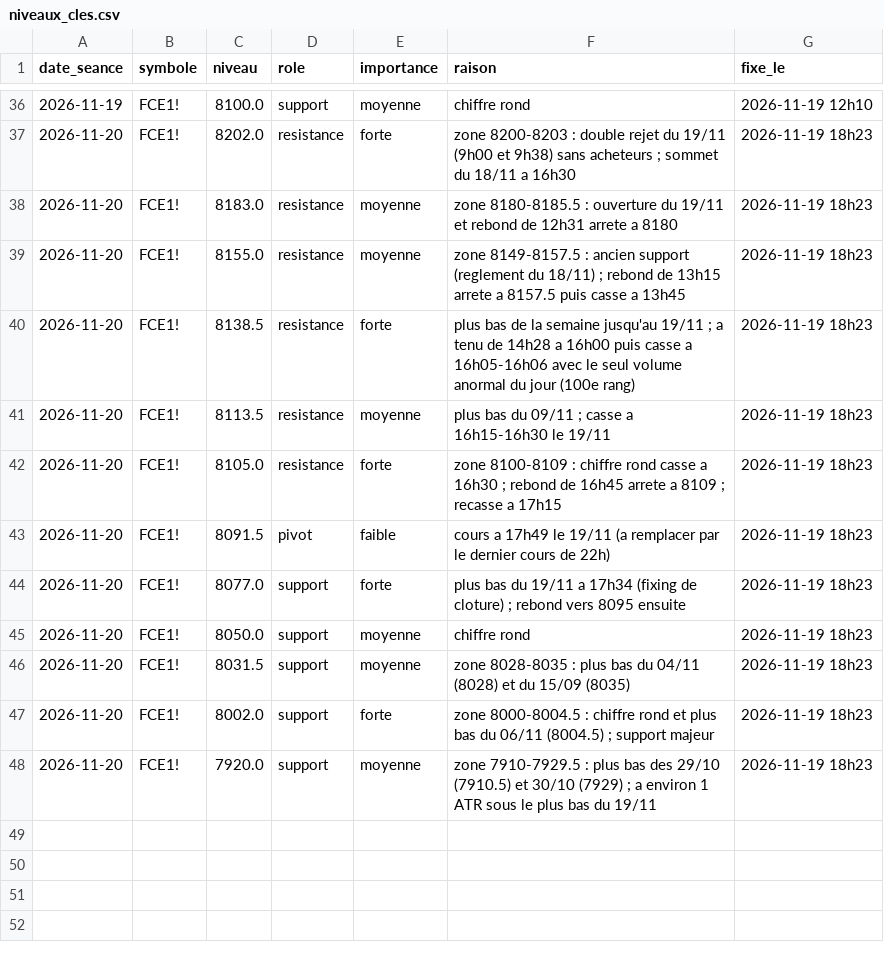
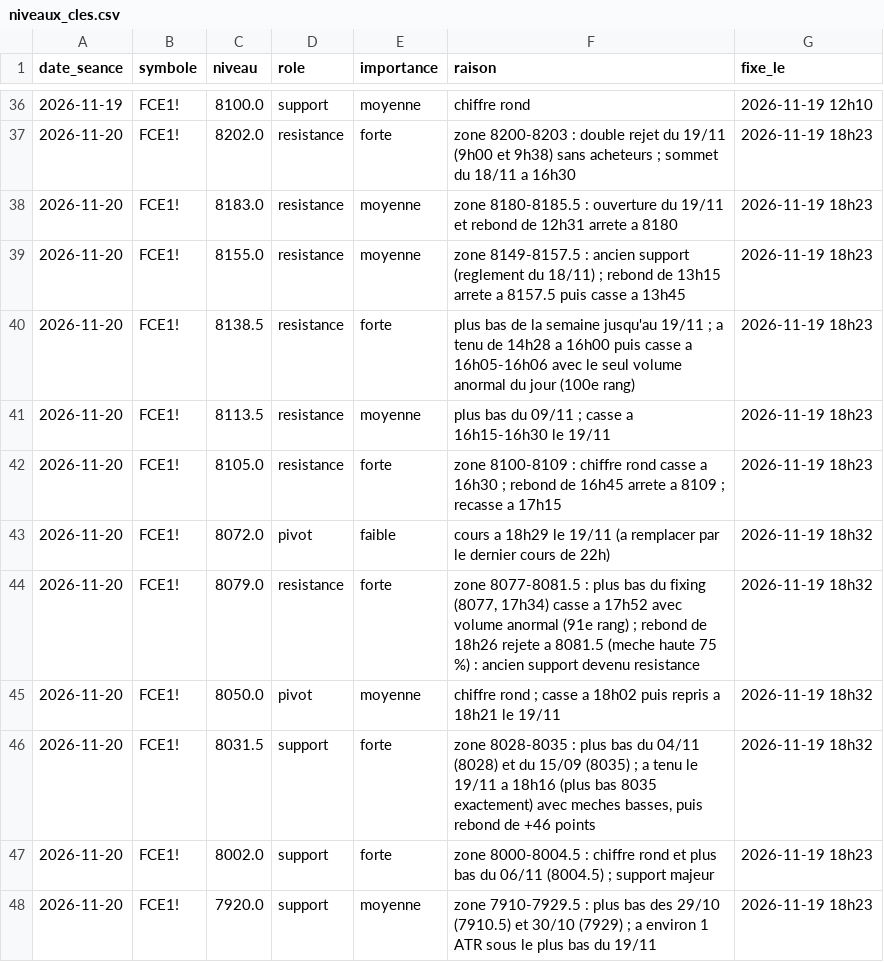
Before and after one commit to loljack01/AutoTrader, a CSV file: data/niveaux_cles.csv, drawn as a sheet; only a part is shown, gaps mark what is left out.

```diff
--- a/data/niveaux_cles.csv
+++ b/data/niveaux_cles.csv
@@ -42,6 +42,6 @@ date_seance,symbole,niveau,role,importance,raison,fixe_le
 2026-11-20,FCE1!,8105.0,resistance,forte,zone 8100-8109 : chiffre rond casse a 16h30 ; rebond de 16h45 arrete a 8109 ; recasse a 17h15,2026-11-19 18h23
-2026-11-20,FCE1!,8091.5,pivot,faible,cours a 17h49 le 19/11 (a remplacer par le dernier cours de 22h),2026-11-19 18h23
-2026-11-20,FCE1!,8077.0,support,forte,plus bas du 19/11 a 17h34 (fixing de cloture) ; rebond vers 8095 ensuite,2026-11-19 18h23
-2026-11-20,FCE1!,8050.0,support,moyenne,chiffre rond,2026-11-19 18h23
-2026-11-20,FCE1!,8031.5,support,moyenne,zone 8028-8035 : plus bas du 04/11 (8028) et du 15/09 (8035),2026-11-19 18h23
+2026-11-20,FCE1!,8072.0,pivot,faible,cours a 18h29 le 19/11 (a remplacer par le dernier cours de 22h),2026-11-19 18h32
+2026-11-20,FCE1!,8079.0,resistance,forte,"zone 8077-8081.5 : plus bas du fixing (8077, 17h34) casse a 17h52 avec volume anormal (91e rang) ; rebond de 18h26 rejete a 8081.5 (meche haute 75 %) : ancien support devenu resistance",2026-11-19 18h32
+2026-11-20,FCE1!,8050.0,pivot,moyenne,chiffre rond ; casse a 18h02 puis repris a 18h21 le 19/11,2026-11-19 18h32
+2026-11-20,FCE1!,8031.5,support,forte,"zone 8028-8035 : plus bas du 04/11 (8028) et du 15/09 (8035) ; a tenu le 19/11 a 18h16 (plus bas 8035 exactement) avec meches basses, puis rebond de +46 points",2026-11-19 18h32
 2026-11-20,FCE1!,8002.0,support,forte,zone 8000-8004.5 : chiffre rond et plus bas du 06/11 (8004.5) ; support majeur,2026-11-19 18h23
```
